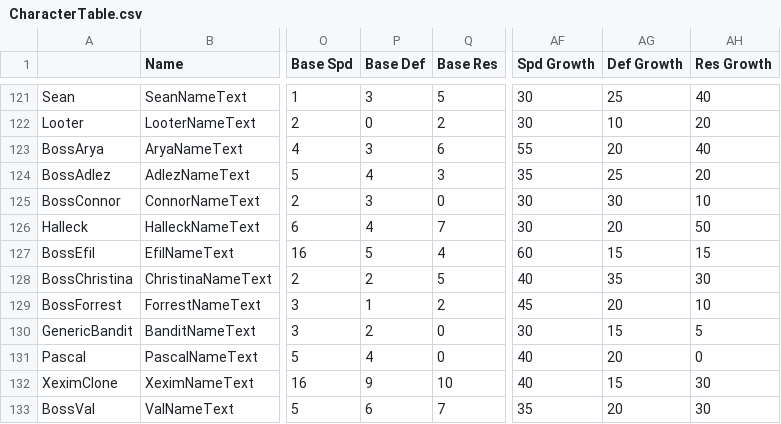
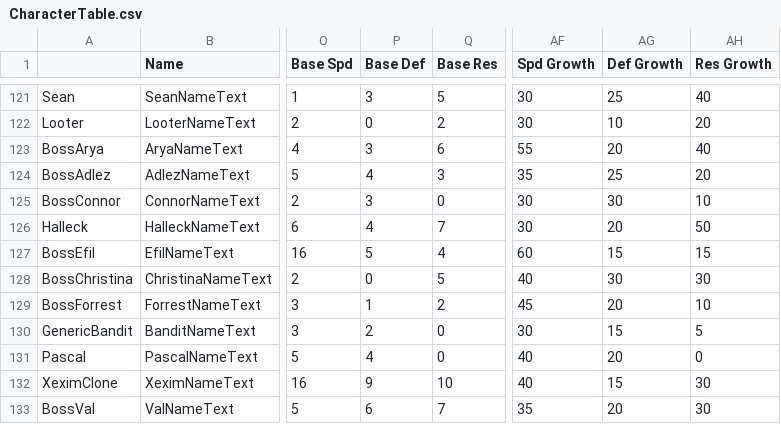
Before and after one commit to Snakey11/Legends-of-Avenir, a CSV file: CSV/Tables/Characters/CharacterTable.csv, drawn as a sheet; only a part is shown, gaps mark what is left out; the diff names each change by its address in the sheet, - before the commit and + after, or states it on an @@ line.

Commit message:
Nerf BossChristina a bit

```diff
--- a/CSV/Tables/Characters/CharacterTable.csv
+++ b/CSV/Tables/Characters/CharacterTable.csv
-P128 (Base Def): 2
+P128 (Base Def): 0
-AG128 (Def Growth): 35
+AG128 (Def Growth): 30
```
